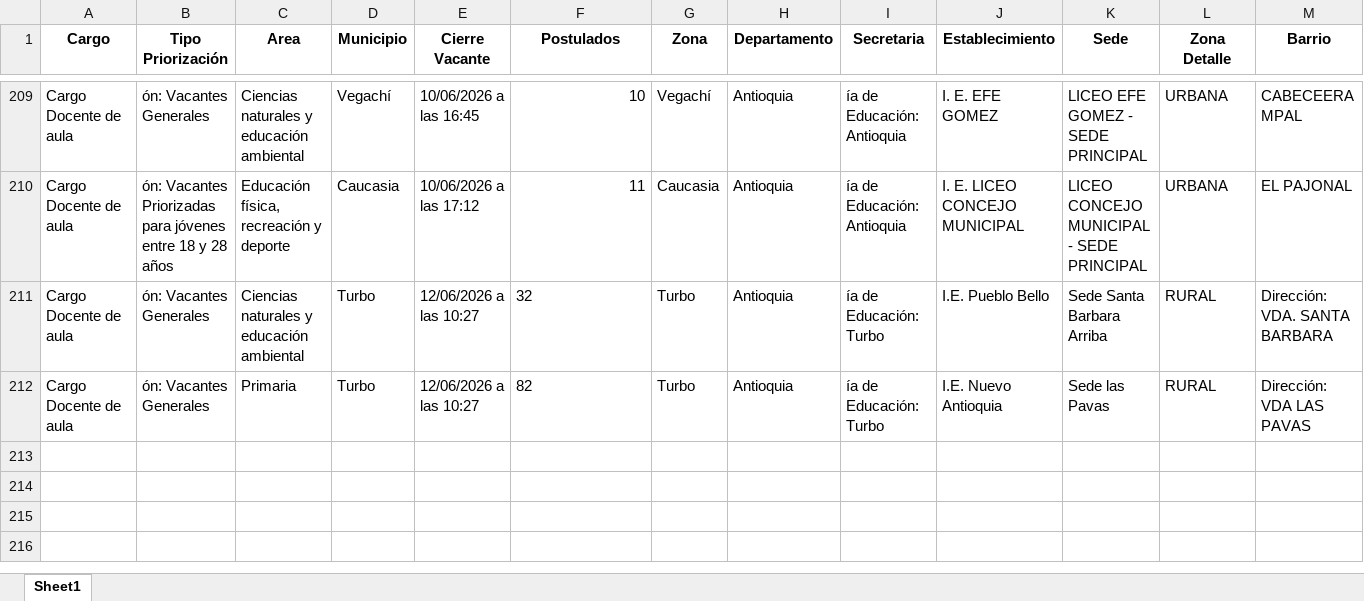
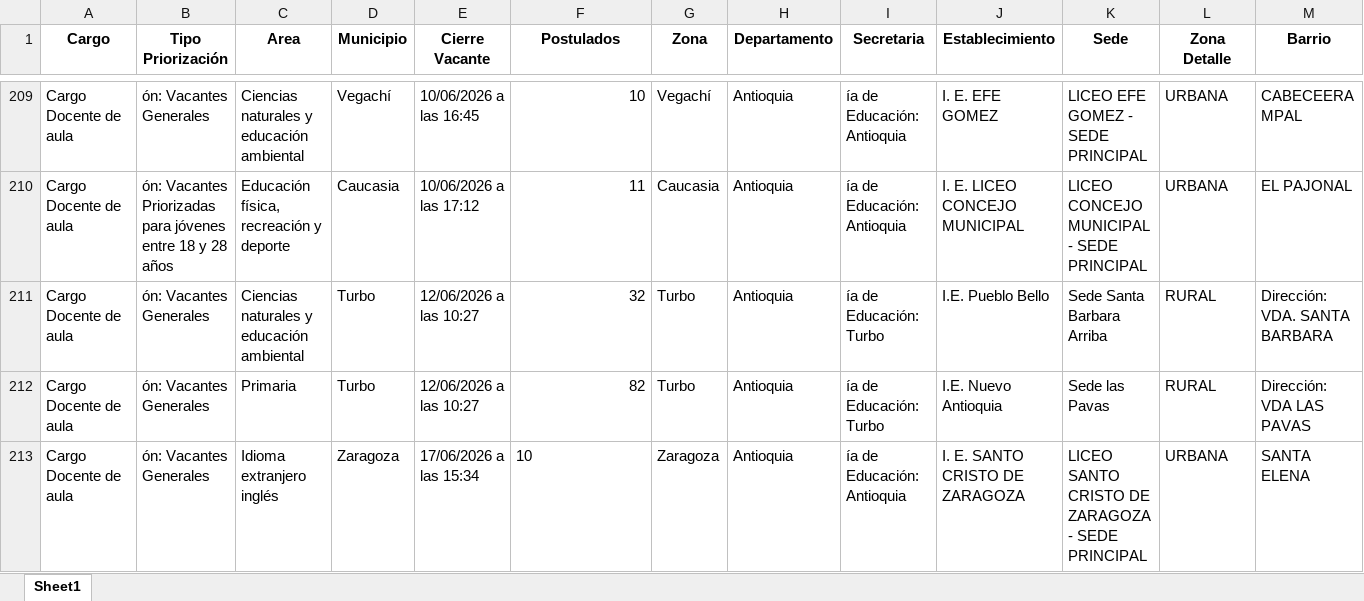
Before and after one commit to paezdev/SMaestro, an Excel workbook: nuevas_plazas.xlsx, sheet Sheet1, drawn as a sheet; only a part is shown, gaps mark what is left out; values as stored, in another font and other column widths than the file's, no borders; rows hold the shown columns only; the diff names each change by its address in the sheet, - before the commit and + after, or states it on an @@ line.

```diff
--- a/nuevas_plazas.xlsx (sheet Sheet1)
+++ b/nuevas_plazas.xlsx (sheet Sheet1)
-F211:F212 alignment: left
+F211:F212 alignment: right
+row 213: Cargo Docente de aula | ón: Vacantes Generales | Idioma extranjero inglés | Zaragoza | 17/06/2026 a las 15:34 | 10 | Zaragoza | Antioquia | ía de Educación: Antioquia | I. E. SANTO CRISTO DE ZARAGOZA | LICEO SANTO CRISTO DE ZARAGOZA - SEDE PRINCIPAL | URBANA | SANTA ELENA
```
Also changed, not shown: 1 other file.
